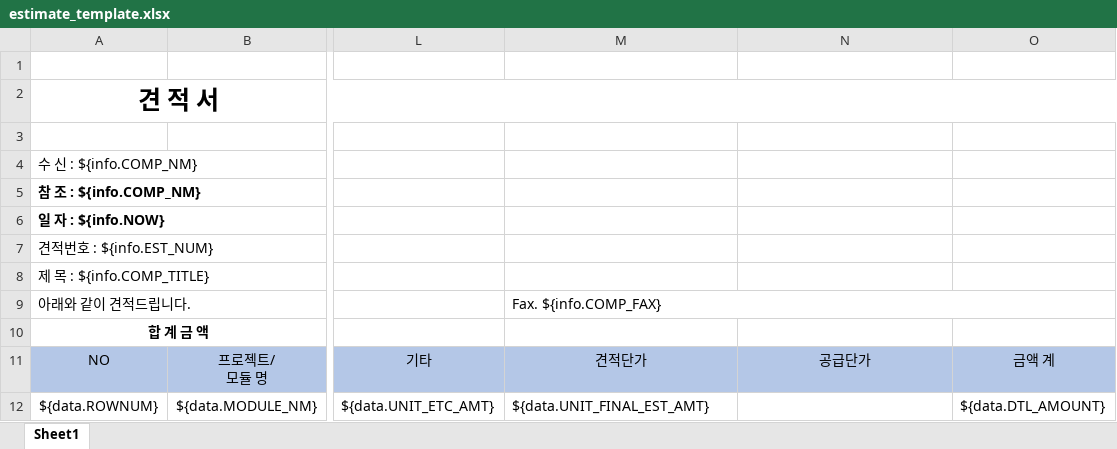
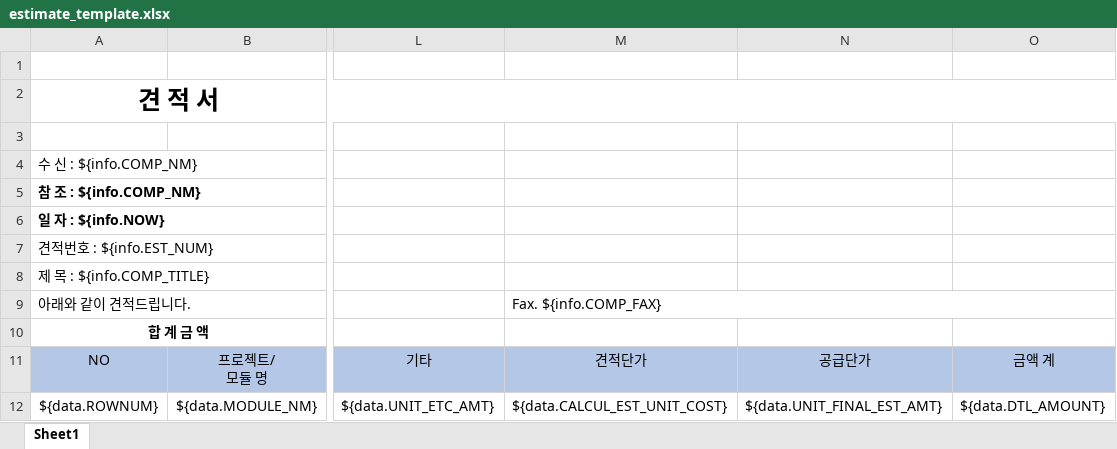
Before and after one commit to kjw46354649/sanner, an Excel workbook: src/main/resources/excelTemplate/estimate_template.xlsx, sheet Sheet1, drawn as a sheet; only a part is shown, gaps mark what is left out; values as stored, in another font and other column widths than the file's, no borders; the diff names each change by its address in the sheet, - before the commit and + after, or states it on an @@ line.

```diff
--- a/src/main/resources/excelTemplate/estimate_template.xlsx (sheet Sheet1)
+++ b/src/main/resources/excelTemplate/estimate_template.xlsx (sheet Sheet1)
-M12: ${data.UNIT_FINAL_EST_AMT}
+M12: ${data.CALCUL_EST_UNIT_COST}
-N12: (empty)
+N12: ${data.UNIT_FINAL_EST_AMT}
```
Also changed, not shown: src/main/resources/excelTemplate/estimate_list_template.xlsx, 4 other files.
